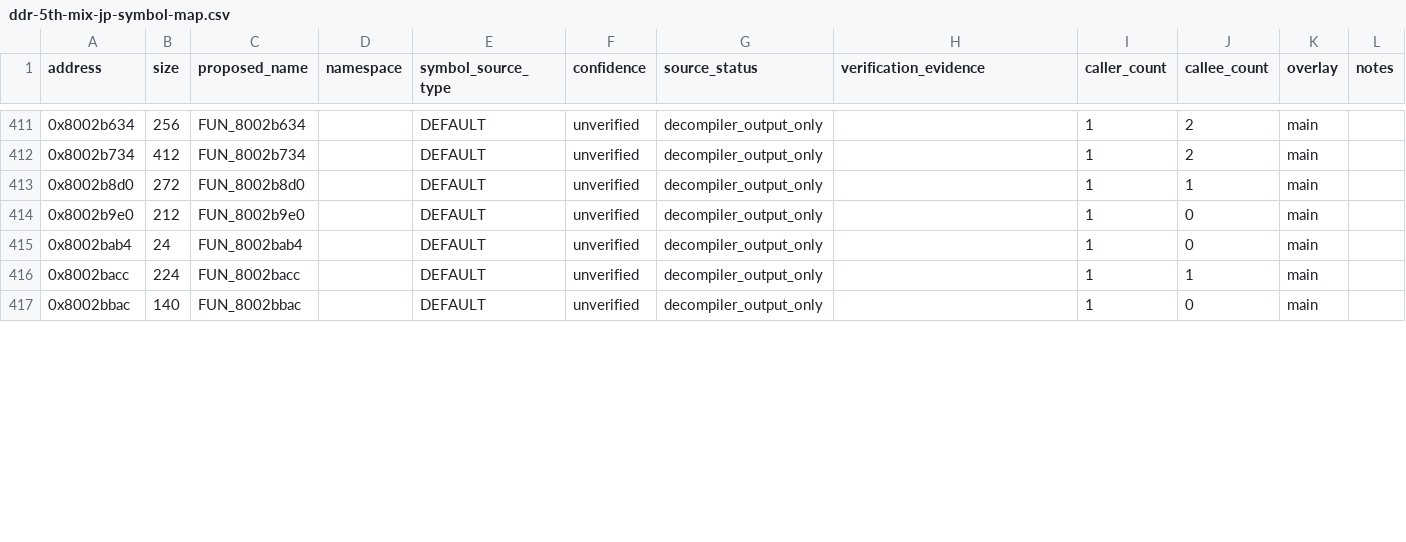
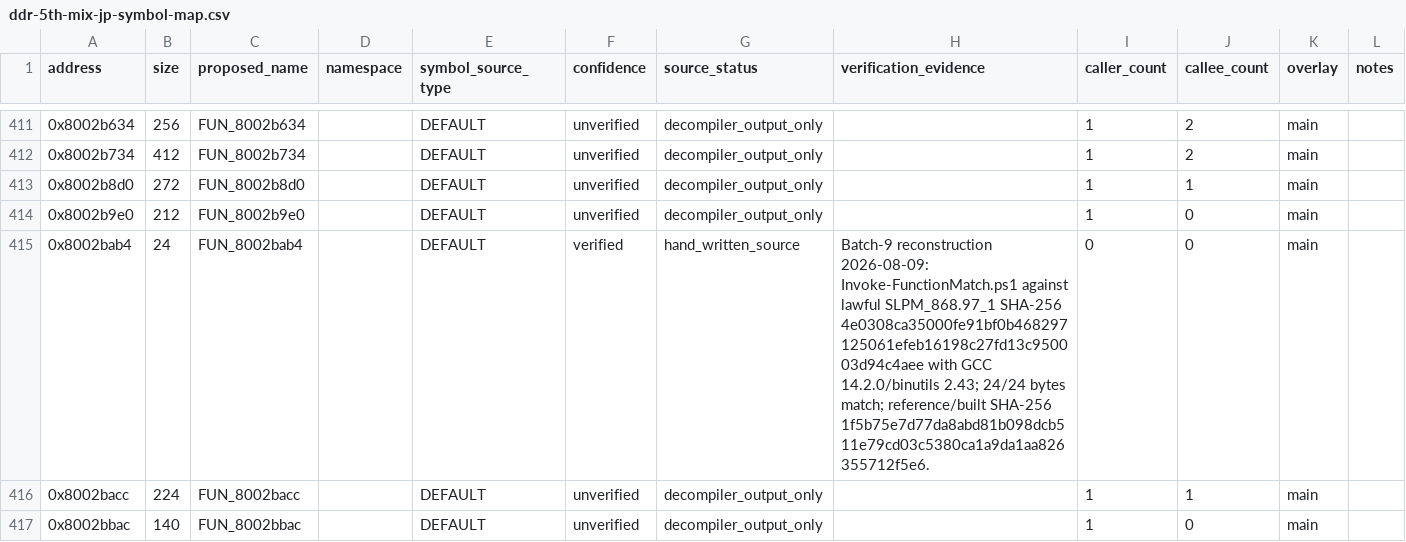
Before and after one commit to RieLoveChan/RiePS1, a CSV file: docs/games/ddr-5th-mix-jp-symbol-map.csv, drawn as a sheet; only a part is shown, gaps mark what is left out.

Commit message:
Match FUN_8002bab4 timing slot address helper

```diff
--- a/docs/games/ddr-5th-mix-jp-symbol-map.csv
+++ b/docs/games/ddr-5th-mix-jp-symbol-map.csv
@@ -414,3 +414,3 @@ address,size,proposed_name,namespace,symbol_source_type,confidence,source_status
 0x8002b9e0,212,FUN_8002b9e0,,DEFAULT,unverified,decompiler_output_only,,1,0,main,
-0x8002bab4,24,FUN_8002bab4,,DEFAULT,unverified,decompiler_output_only,,1,0,main,
+0x8002bab4,24,FUN_8002bab4,,DEFAULT,verified,hand_written_source,"Batch-9 reconstruction 2026-08-09: Invoke-FunctionMatch.ps1 against lawful SLPM_868.97_1 SHA-256 4e0308ca35000fe91bf0b468297125061efeb16198c27fd13c950003d94c4aee with GCC 14.2.0/binutils 2.43; 24/24 bytes match; reference/built SHA-256 1f5b75e7d77da8abd81b098dcb511e79cd03c5380ca1a9da1aa826355712f5e6.",0,0,main,
 0x8002bacc,224,FUN_8002bacc,,DEFAULT,unverified,decompiler_output_only,,1,1,main,
```
Also changed, not shown: 3 other files.
